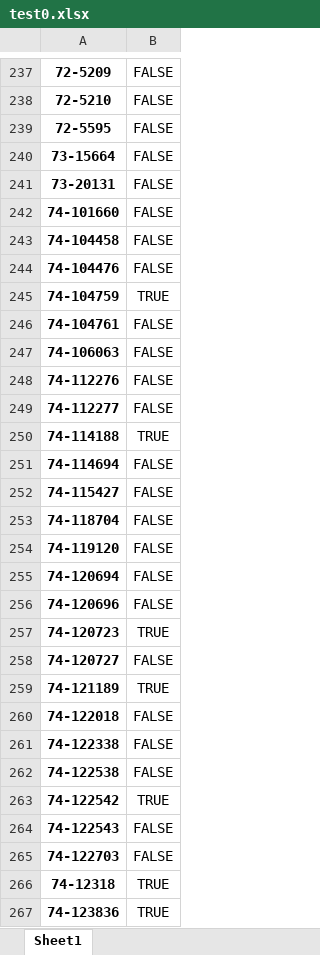
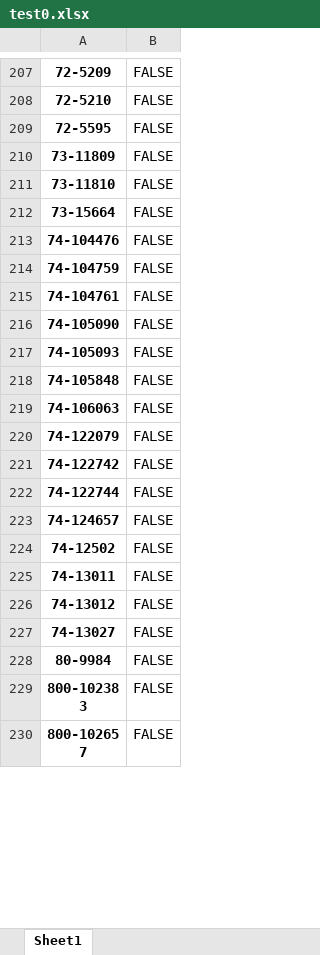
Before and after one commit to kenwang4585/ctb, an Excel workbook: test0.xlsx, sheet Sheet1, drawn as a sheet; only a part is shown, gaps mark what is left out; the shorter side is filled out with more unchanged rows; values as stored, in another font and other column widths than the file's, no borders; removed rows and columns are numbered as before the commit, all else as after; the diff covers the shown part only; the diff names each change by its address in the sheet, - before the commit and + after, or states it on an @@ line.

```diff
--- a/test0.xlsx (sheet Sheet1)
+++ b/test0.xlsx (sheet Sheet1)
+row 210: 73-11809 | FALSE
+row 211: 73-11810 | FALSE
-row 241: 73-20131 | FALSE
-row 242: 74-101660 | FALSE
-row 243: 74-104458 | FALSE
-B214: TRUE
+B214: FALSE
+row 216: 74-105090 | FALSE
+row 217: 74-105093 | FALSE
+row 218: 74-105848 | FALSE
-A220: 74-112276
+A220: 74-122079
-A221: 74-112277
+A221: 74-122742
-row 250: 74-114188 | TRUE
-A222: 74-114694
+A222: 74-122744
-A223: 74-115427
+A223: 74-124657
-row 253: 74-118704 | FALSE
-row 254: 74-119120 | FALSE
-row 255: 74-120694 | FALSE
-row 256: 74-120696 | FALSE
-row 257: 74-120723 | TRUE
-row 258: 74-120727 | FALSE
-row 259: 74-121189 | TRUE
-row 260: 74-122018 | FALSE
-row 261: 74-122338 | FALSE
-row 262: 74-122538 | FALSE
-row 263: 74-122542 | TRUE
-row 264: 74-122543 | FALSE
-row 265: 74-122703 | FALSE
-row 266: 74-12318 | TRUE
-row 267: 74-123836 | TRUE
```
Also changed, not shown: 20 added rows, 46 removed rows, 25 moved rows and 16 edited cells elsewhere in this sheet, test1.xlsx, 3 other files.
